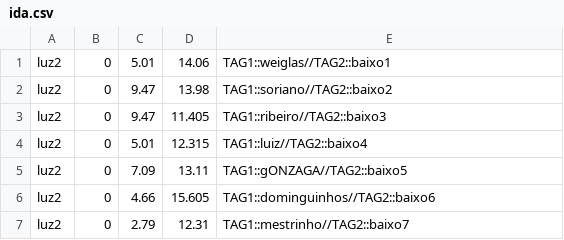
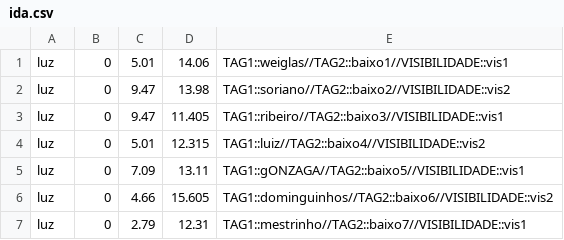
Before and after one commit to Mr-Saxobeat/import-env-data, a CSV file: Arquivos_Teste/ida.csv, drawn as a sheet.

Commit message:
Add bloco dinamico com visibilidade e altera ida.csv

```diff
--- a/Arquivos_Teste/ida.csv
+++ b/Arquivos_Teste/ida.csv
@@ -1,7 +1,7 @@
-luz2;0;5.01;14.06;TAG1::weiglas//TAG2::baixo1;
-luz2;0;9.47;13.98;TAG1::soriano//TAG2::baixo2;
-luz2;0;9.47;11.405;TAG1::ribeiro//TAG2::baixo3;
-luz2;0;5.01;12.315;TAG1::luiz//TAG2::baixo4;
-luz2;0;7.09;13.11;TAG1::gONZAGA//TAG2::baixo5;
-luz2;0;4.66;15.605;TAG1::dominguinhos//TAG2::baixo6;
-luz2;0;2.79;12.31;TAG1::mestrinho//TAG2::baixo7;
+luz;0;5.01;14.06;TAG1::weiglas//TAG2::baixo1//VISIBILIDADE::vis1;
+luz;0;9.47;13.98;TAG1::soriano//TAG2::baixo2//VISIBILIDADE::vis2;
+luz;0;9.47;11.405;TAG1::ribeiro//TAG2::baixo3//VISIBILIDADE::vis1;
+luz;0;5.01;12.315;TAG1::luiz//TAG2::baixo4//VISIBILIDADE::vis2;
+luz;0;7.09;13.11;TAG1::gONZAGA//TAG2::baixo5//VISIBILIDADE::vis1;
+luz;0;4.66;15.605;TAG1::dominguinhos//TAG2::baixo6//VISIBILIDADE::vis2;
+luz;0;2.79;12.31;TAG1::mestrinho//TAG2::baixo7//VISIBILIDADE::vis1;
```
Also changed, not shown: 1 other file.
